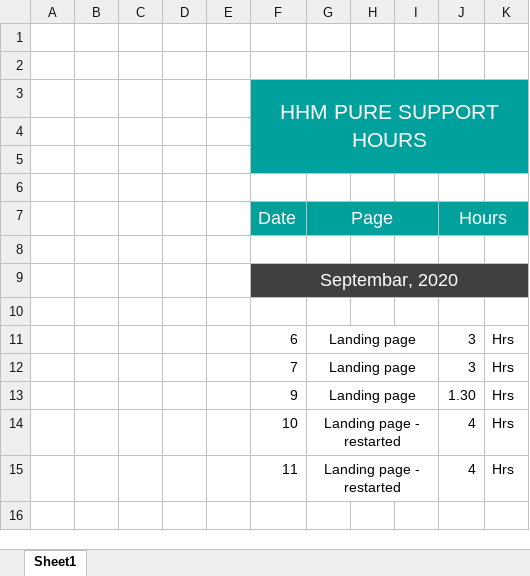
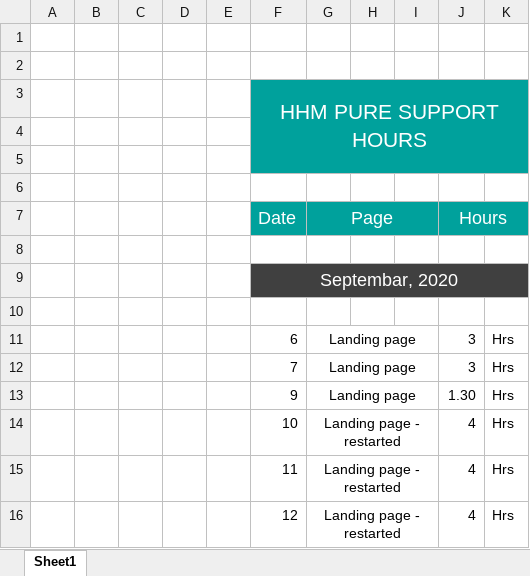
Before and after one commit to akeelAhamed/hhm, an Excel workbook: HHM-Support.xlsx, sheet Sheet1, drawn as a sheet; values as stored, in another font and other column widths than the file's, no borders; the diff names each change by its address in the sheet, - before the commit and + after, or states it on an @@ line.

Commit message:
new landing

```diff
--- a/HHM-Support.xlsx (sheet Sheet1)
+++ b/HHM-Support.xlsx (sheet Sheet1)
+row 16:  |  |  |  |  | 12 | Landing page - restarted |  |  | 4 | Hrs
```
Also changed, not shown: 8 other files.
